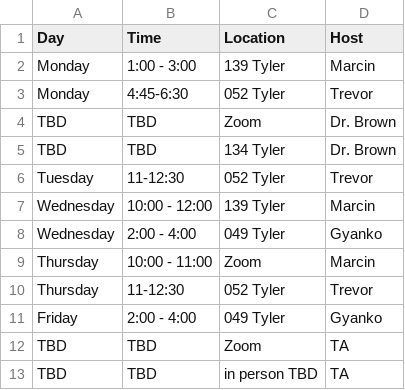
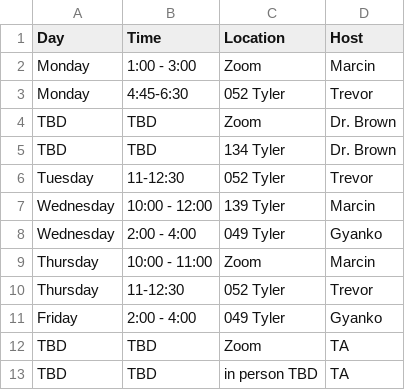
Before and after one commit to compsys-progtools/spring2024, a CSV file: _data/help_hours.csv, drawn as a sheet.

Commit message:
Update help_hours.csv

```diff
--- a/_data/help_hours.csv
+++ b/_data/help_hours.csv
@@ -1,3 +1,3 @@
 Day,Time,Location,Host
-Monday, 1:00 - 3:00, 139 Tyler, Marcin
+Monday, 1:00 - 3:00, Zoom, Marcin
 Monday, 4:45-6:30, 052 Tyler, Trevor
```
